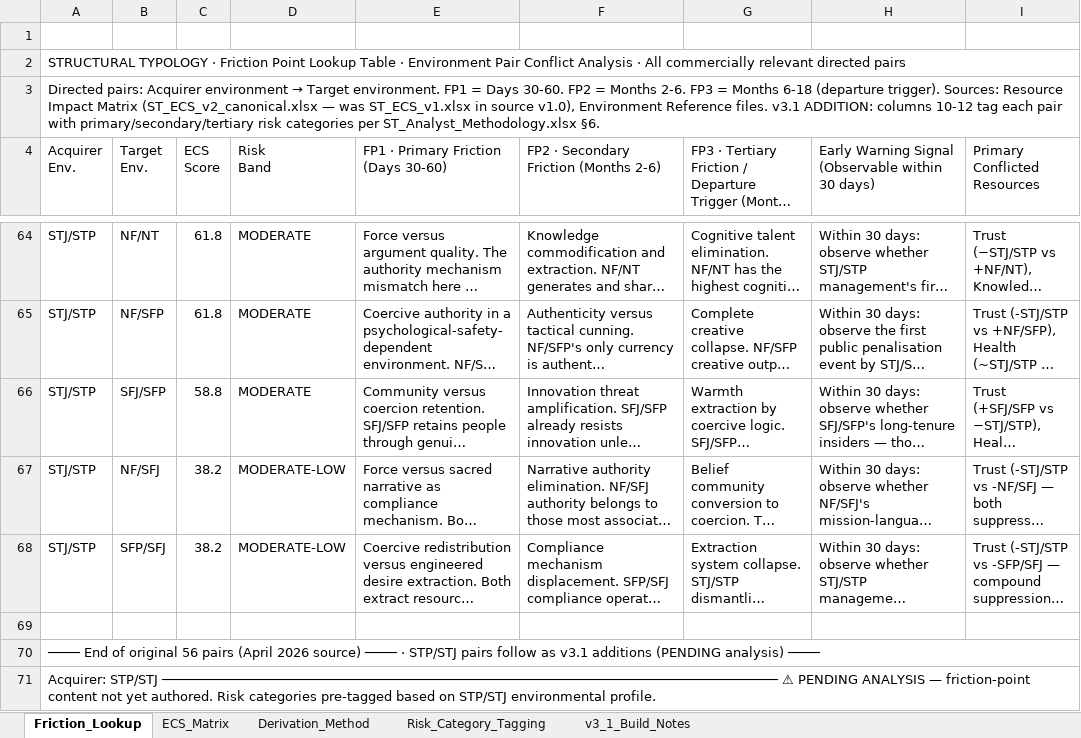
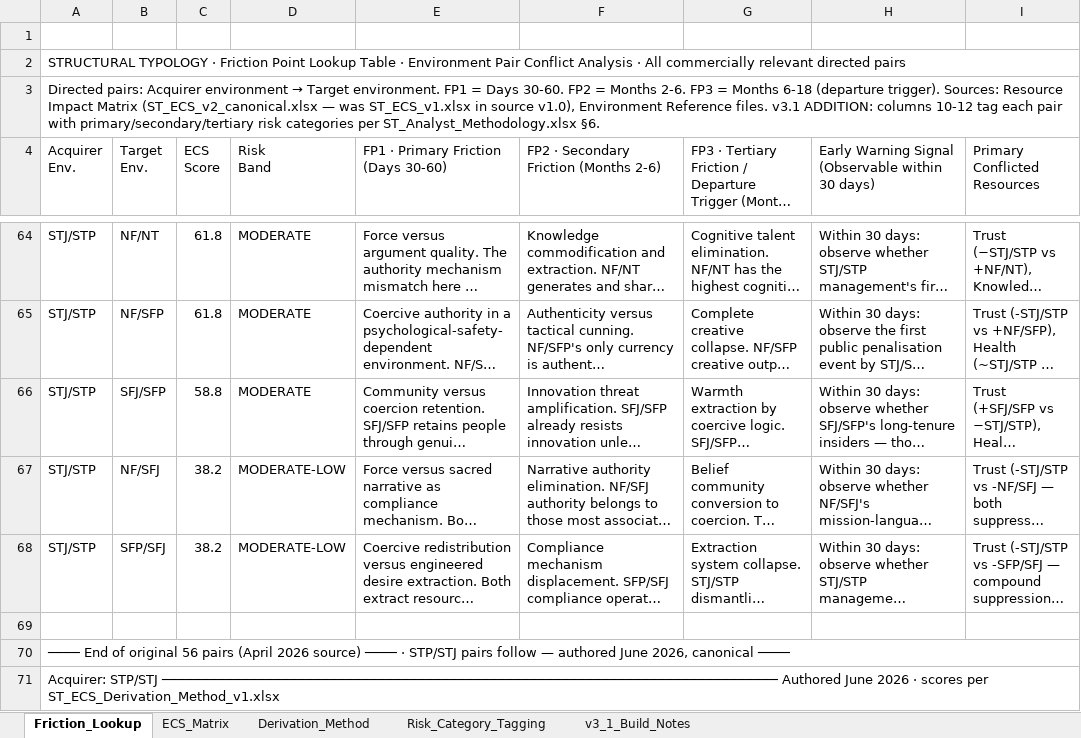
Before and after one commit to Inposibl/mergevue, an Excel workbook: NewLogic 03.05.2026/ST_Friction_Point_Lookup_updated.xlsx, sheet Friction_Lookup, drawn as a sheet; only a part is shown, gaps mark what is left out; long unchanged cells end in …; values as stored, in another font and other column widths than the file's, no cell formats; the diff covers the shown part only; the diff names each change by its address in the sheet, - before the commit and + after, or states it on an @@ line.

Commit message:
Update ECS and friction methodology data

```diff
--- a/NewLogic 03.05.2026/ST_Friction_Point_Lookup_updated.xlsx (sheet Friction_Lookup)
+++ b/NewLogic 03.05.2026/ST_Friction_Point_Lookup_updated.xlsx (sheet Friction_Lookup)
-A70 (Acquirer Env.): …pairs follow as v3.1 additions (PENDING analysis) ────
+A70 (Acquirer Env.): …pairs follow — authored June 2026, canonical ────
-A71 (Acquirer Env.): …STP/STJ ───────────────────────────────────────────────────────────────────────────── ⚠ PENDING ANALYSIS — friction-point content not yet authored. Risk categories pre-tagged based on STP/STJ environmental profile.
+A71 (Acquirer Env.): …STP/STJ ───────────────────────────────────────────────────────────────────────────── Authored June 2026 · scores per ST_ECS_Derivation_Method_v1.xlsx
```
Also changed, not shown: 3 added rows, 3 removed rows and 127 edited cells elsewhere in this sheet, sheet ECS_Matrix, sheet Risk_Category_Tagging, sheet v3_1_Build_Notes, sheet Derivation_Method, cell formats, 8 other files.
